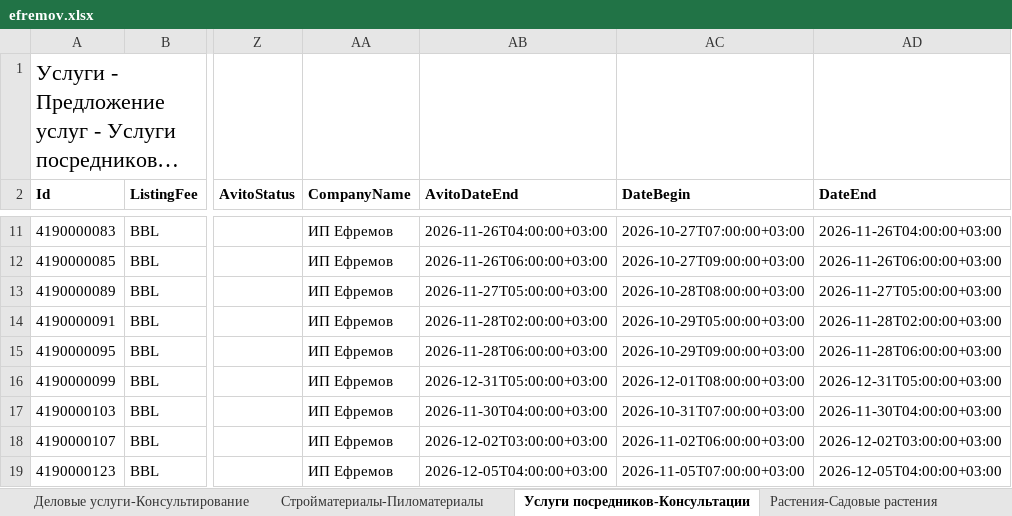
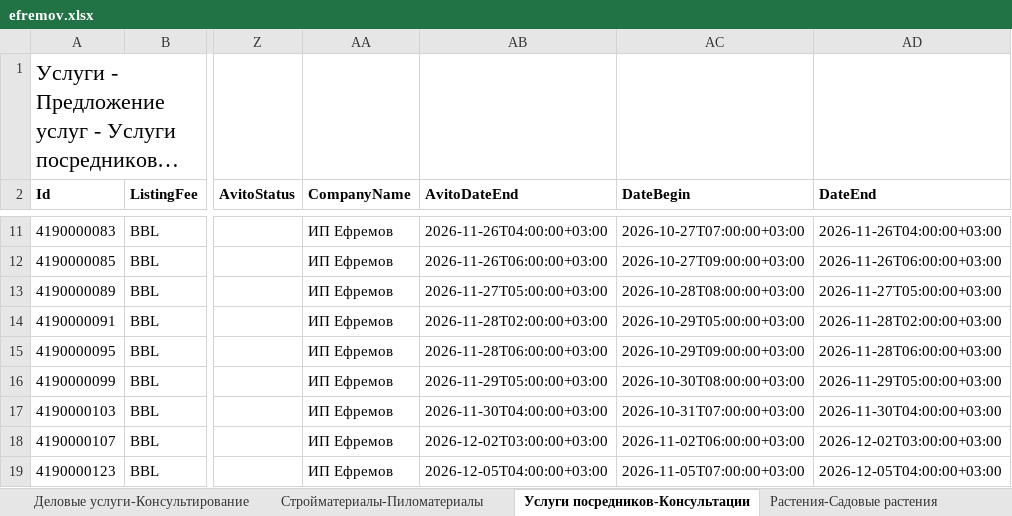
Before and after one commit to Harmageddon14/avito-feeds, an Excel workbook: efremov.xlsx, sheet Услуги посредников-Консультации, drawn as a sheet; only a part is shown, gaps mark what is left out; long unchanged cells end in …; values as stored, in another font and other column widths than the file's, no borders; the diff names each change by its address in the sheet, - before the commit and + after, or states it on an @@ line.

```diff
--- a/efremov.xlsx (sheet Услуги посредников-Консультации)
+++ b/efremov.xlsx (sheet Услуги посредников-Консультации)
-AB16 (AvitoDateEnd): 2026-12-31T05:00:00+03:00
+AB16 (AvitoDateEnd): 2026-11-29T05:00:00+03:00
-AC16 (DateBegin): 2026-12-01T08:00:00+03:00
+AC16 (DateBegin): 2026-10-30T08:00:00+03:00
-AD16 (DateEnd): 2026-12-31T05:00:00+03:00
+AD16 (DateEnd): 2026-11-29T05:00:00+03:00
```
